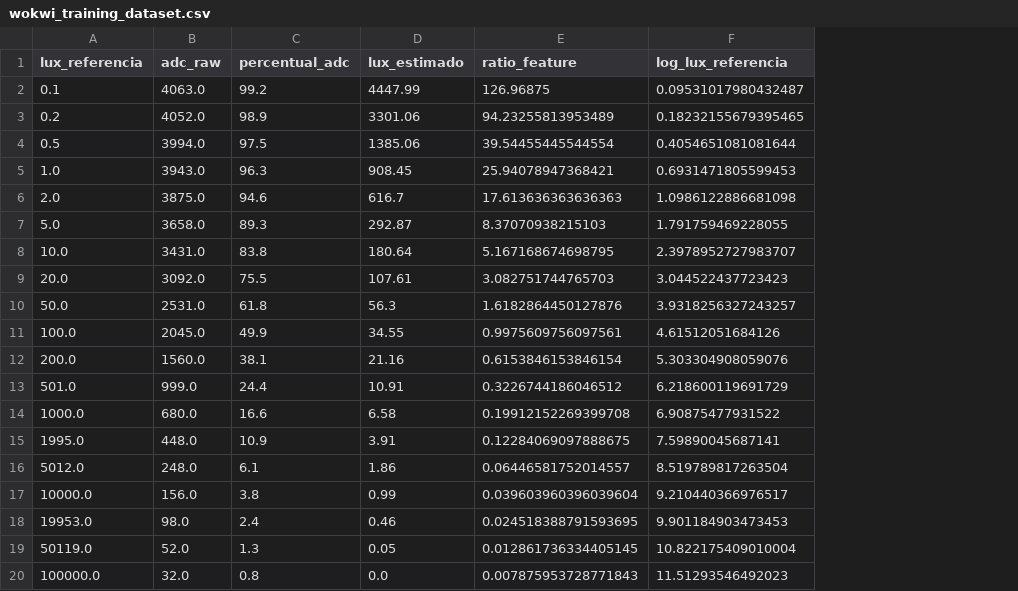
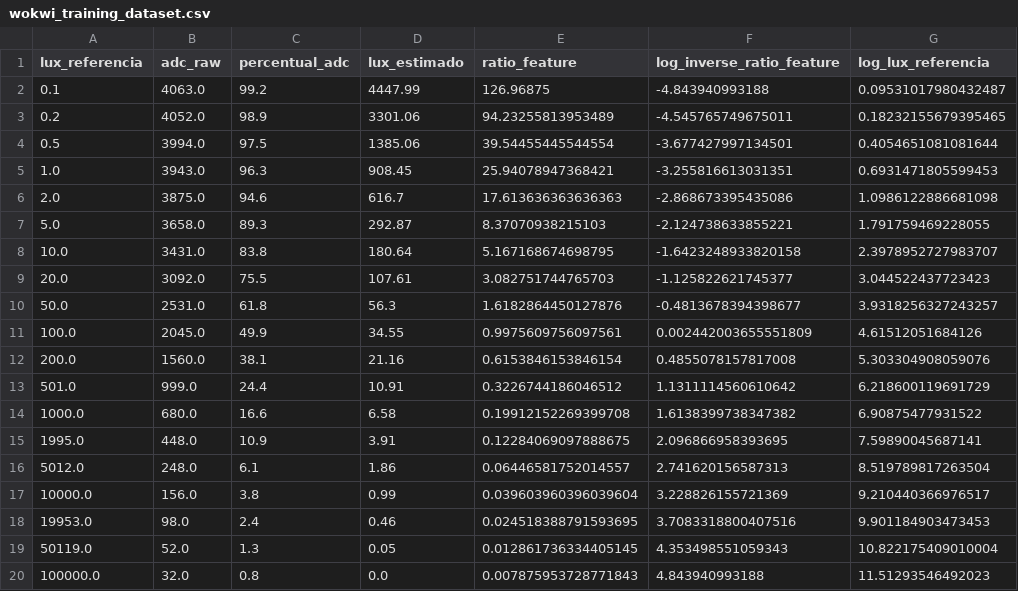
Before and after one commit to gufsousa/projeto-ii-calibracao-de-iluminacao-com-ldr-no-esp32s3, a CSV file: training/artifacts/wokwi_training_dataset.csv, drawn as a sheet; the diff names each change by its address in the sheet, - before the commit and + after, or states it on an @@ line.

```diff
--- a/training/artifacts/wokwi_training_dataset.csv
+++ b/training/artifacts/wokwi_training_dataset.csv
+column F (log_inverse_ratio_feature), rows 2-20: -4.843940993188 | -4.545765749675011 | -3.677427997134501 | -3.255816613031351 | -2.868673395435086 | -2.124738633855221 | -1.6423248933820158 | -1.125822621745377 | -0.4813678394398677 | 0.002442003655551809 | 0.4855078157817008 | 1.1311114560610642 | 1.6138399738347382 | 2.096866958393695 | 2.741620156587313 | 3.228826155721369 | 3.7083318800407516 | 4.353498551059343 | 4.843940993188
```
Also changed, not shown: 22 other files.
